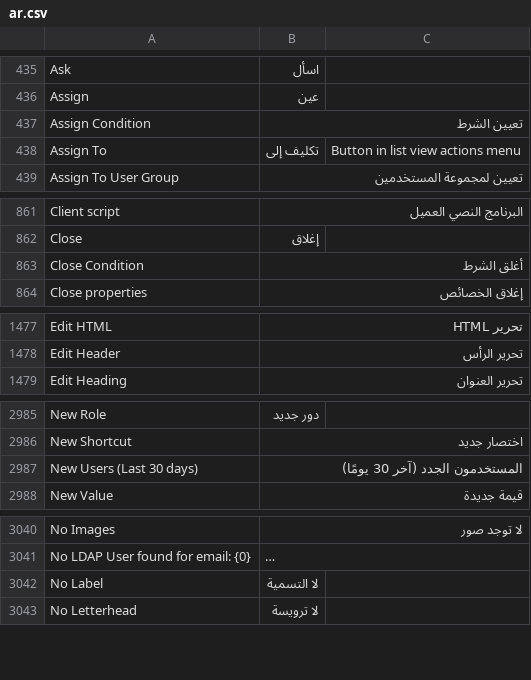
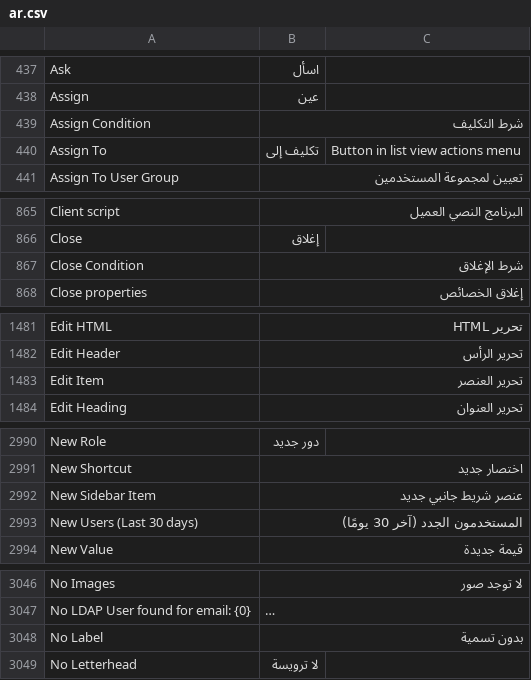
Before and after one commit to KinanTassapehji/frappe, a CSV file: frappe/translations/ar.csv, drawn as a sheet; only a part is shown, gaps mark what is left out; long unchanged cells end in …; addresses are those after the commit; the diff covers the shown part only; the diff names each change by its address in the sheet, - before the commit and + after, or states it on an @@ line.

```diff
--- a/frappe/translations/ar.csv
+++ b/frappe/translations/ar.csv
-B439: تعيين الشرط
+B439: شرط التكليف
-B867: أغلق الشرط
+B867: شرط الإغلاق
+row 1483: Edit Item | تحرير العنصر
+row 2992: New Sidebar Item | عنصر شريط جانبي جديد
-B3048: لا التسمية
+B3048: بدون تسمية
```
Also changed, not shown: 4 added rows and 10 edited cells elsewhere in this file, 1 other file.
